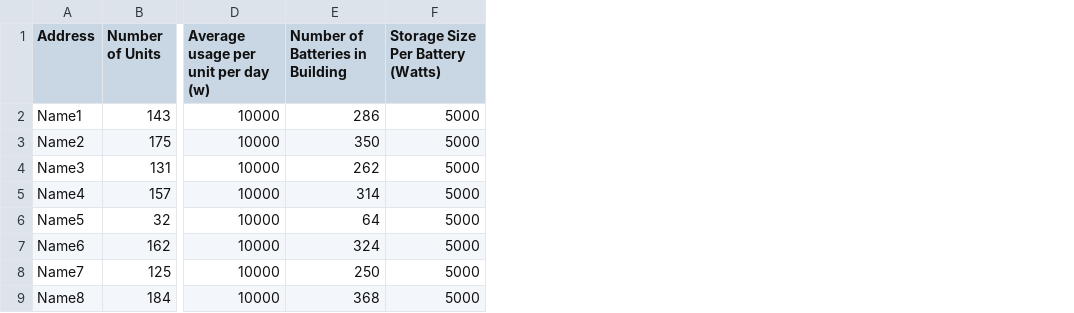
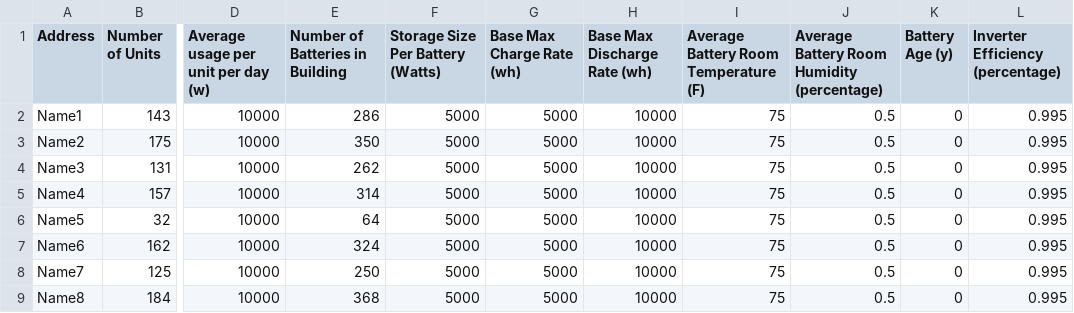
Before and after one commit to ecolibrium-nyc/Ecolibrium-Solar-Simulator, a CSV file: Building Data.csv, drawn as a sheet; only a part is shown, gaps mark what is left out; the diff names each change by its address in the sheet, - before the commit and + after, or states it on an @@ line.

Commit message:
Edited Building CSV, edited readme

```diff
--- a/Building Data.csv
+++ b/Building Data.csv
+column G (Base Max Charge Rate (wh)), rows 2-9: all 5000
+column H (Base Max Discharge Rate (wh)), rows 2-9: all 10000
+column I, rows 1-9: Average Battery Room Temperature (F) | 75 | 75 | 75 | 75 | 75 | 75 | 75 | 75
+column J, rows 1-9: Average Battery Room Humidity (percentage) | 0.5 | 0.5 | 0.5 | 0.5 | 0.5 | 0.5 | 0.5 | 0.5
+column K (Battery Age (y)), rows 2-9: all 0
+column L (Inverter Efficiency (percentage)), rows 2-9: all 0.995
```
Also changed, not shown: 1 other file.
